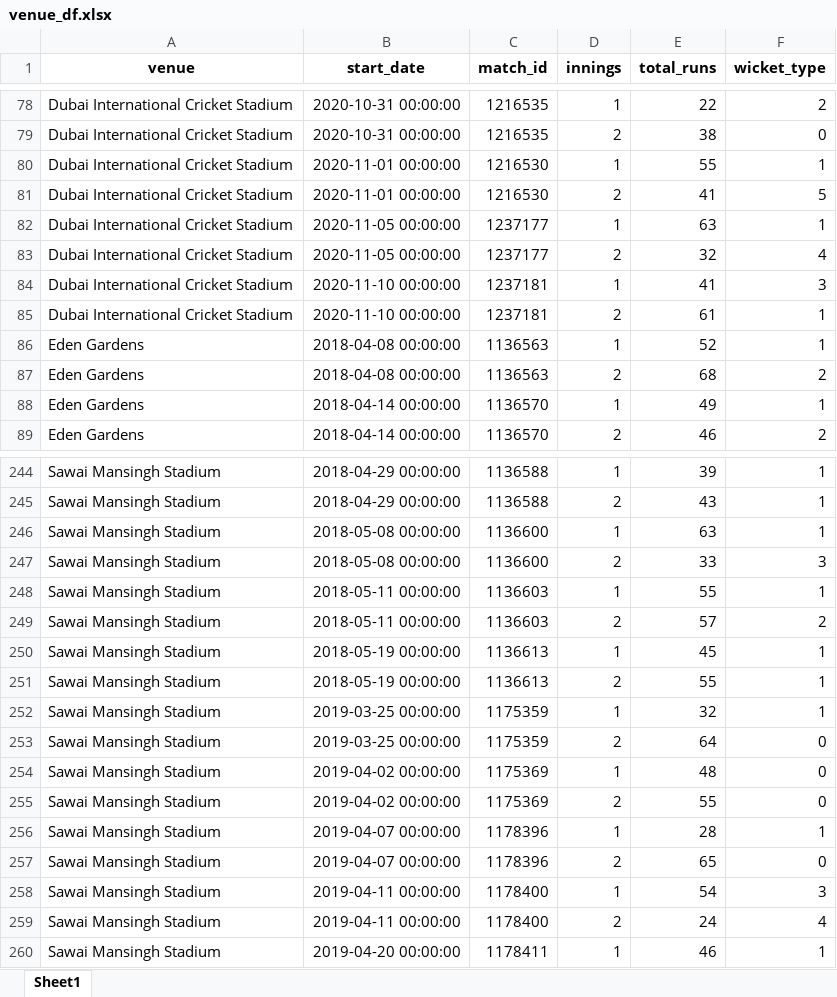
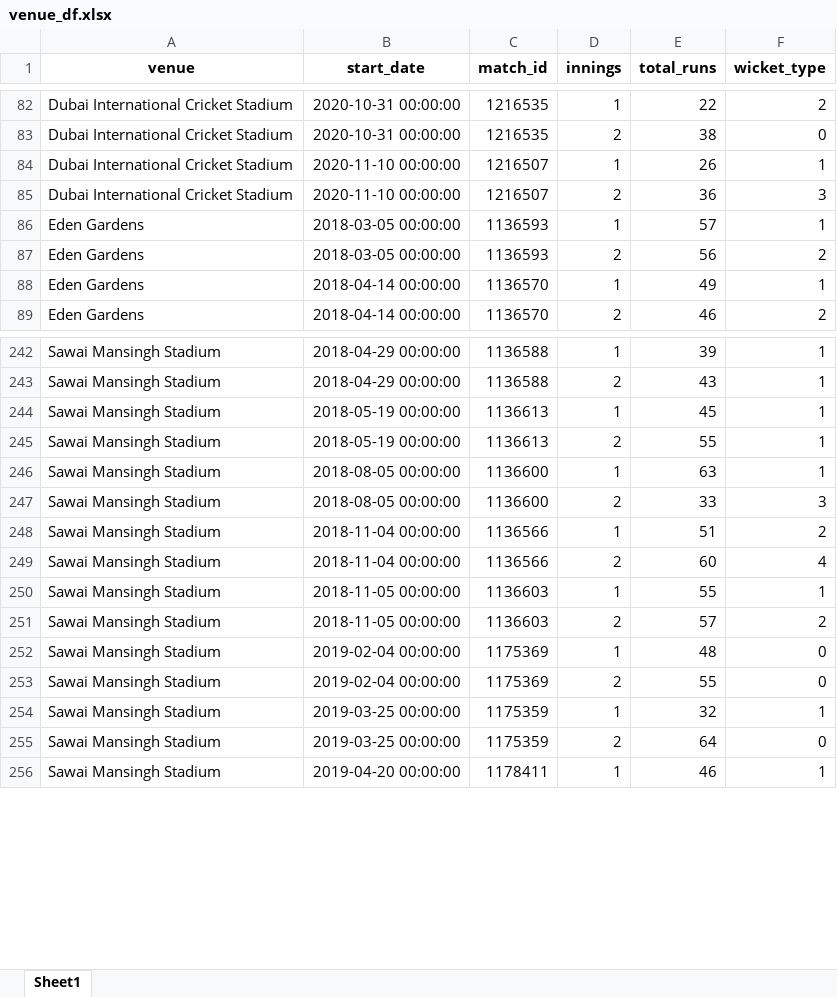
Before and after one commit to kishan19/IPL2021, an Excel workbook: data/venue_df.xlsx, sheet Sheet1, drawn as a sheet; only a part is shown, gaps mark what is left out; values as stored, in another font and other column widths than the file's, no borders; removed rows and columns are numbered as before the commit, all else as after; the diff covers the shown part only; the diff names each change by its address in the sheet, - before the commit and + after, or states it on an @@ line.

```diff
--- a/data/venue_df.xlsx (sheet Sheet1)
+++ b/data/venue_df.xlsx (sheet Sheet1)
-B84 (start_date): 2020-11-01 00:00:00
+B84 (start_date): 2020-11-10 00:00:00
-C84 (match_id): 1216530
+C84 (match_id): 1216507
-E84 (total_runs): 55
+E84 (total_runs): 26
-row 81: Dubai International Cricket Stadium | 2020-11-01 00:00:00 | 1216530 | 2 | 41 | 5
-row 82: Dubai International Cricket Stadium | 2020-11-05 00:00:00 | 1237177 | 1 | 63 | 1
-row 83: Dubai International Cricket Stadium | 2020-11-05 00:00:00 | 1237177 | 2 | 32 | 4
-C85 (match_id): 1237181
+C85 (match_id): 1216507
-D85 (innings): 1
+D85 (innings): 2
-E85 (total_runs): 41
+E85 (total_runs): 36
-row 85: Dubai International Cricket Stadium | 2020-11-10 00:00:00 | 1237181 | 2 | 61 | 1
-B86:B87 (start_date): 2018-04-08 00:00:00
+B86:B87 (start_date): 2018-03-05 00:00:00
-C86:C87 (match_id): 1136563
+C86:C87 (match_id): 1136593
-E86 (total_runs): 52
+E86 (total_runs): 57
-E87 (total_runs): 68
+E87 (total_runs): 56
-row 246: Sawai Mansingh Stadium | 2018-05-08 00:00:00 | 1136600 | 1 | 63 | 1
-row 247: Sawai Mansingh Stadium | 2018-05-08 00:00:00 | 1136600 | 2 | 33 | 3
-row 248: Sawai Mansingh Stadium | 2018-05-11 00:00:00 | 1136603 | 1 | 55 | 1
-row 249: Sawai Mansingh Stadium | 2018-05-11 00:00:00 | 1136603 | 2 | 57 | 2
+row 246: Sawai Mansingh Stadium | 2018-08-05 00:00:00 | 1136600 | 1 | 63 | 1
+row 247: Sawai Mansingh Stadium | 2018-08-05 00:00:00 | 1136600 | 2 | 33 | 3
+row 248: Sawai Mansingh Stadium | 2018-11-04 00:00:00 | 1136566 | 1 | 51 | 2
+row 249: Sawai Mansingh Stadium | 2018-11-04 00:00:00 | 1136566 | 2 | 60 | 4
+row 250: Sawai Mansingh Stadium | 2018-11-05 00:00:00 | 1136603 | 1 | 55 | 1
+row 251: Sawai Mansingh Stadium | 2018-11-05 00:00:00 | 1136603 | 2 | 57 | 2
+row 252: Sawai Mansingh Stadium | 2019-02-04 00:00:00 | 1175369 | 1 | 48 | 0
+row 253: Sawai Mansingh Stadium | 2019-02-04 00:00:00 | 1175369 | 2 | 55 | 0
-row 254: Sawai Mansingh Stadium | 2019-04-02 00:00:00 | 1175369 | 1 | 48 | 0
-row 255: Sawai Mansingh Stadium | 2019-04-02 00:00:00 | 1175369 | 2 | 55 | 0
-row 256: Sawai Mansingh Stadium | 2019-04-07 00:00:00 | 1178396 | 1 | 28 | 1
-row 257: Sawai Mansingh Stadium | 2019-04-07 00:00:00 | 1178396 | 2 | 65 | 0
-row 258: Sawai Mansingh Stadium | 2019-04-11 00:00:00 | 1178400 | 1 | 54 | 3
-row 259: Sawai Mansingh Stadium | 2019-04-11 00:00:00 | 1178400 | 2 | 24 | 4
```
Also changed, not shown: 90 added rows, 84 removed rows and 66 edited cells elsewhere in this sheet, 3 other files.
